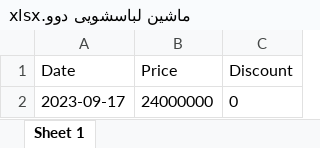
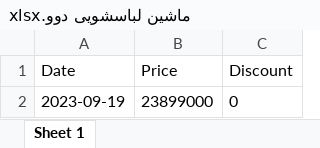
Before and after one commit to eledah/pmonitor, an Excel workbook: items/ماشین لباسشویی دوو.xlsx, sheet Sheet 1, drawn as a sheet; values as stored, in another font and other column widths than the file's, no borders; the diff names each change by its address in the sheet, - before the commit and + after, or states it on an @@ line.

```diff
--- a/items/ماشین لباسشویی دوو.xlsx (sheet Sheet 1)
+++ b/items/ماشین لباسشویی دوو.xlsx (sheet Sheet 1)
-A2 (Date): 2023-09-17
+A2 (Date): 2023-09-19
-B2 (Price): 24000000
+B2 (Price): 23899000
```
Also changed, not shown: items/خیار شور سالی - 1.5 کیلوگرم.xlsx, items/زیرپوش رکابی مردانه امیدنو.xlsx, 41 other files.
